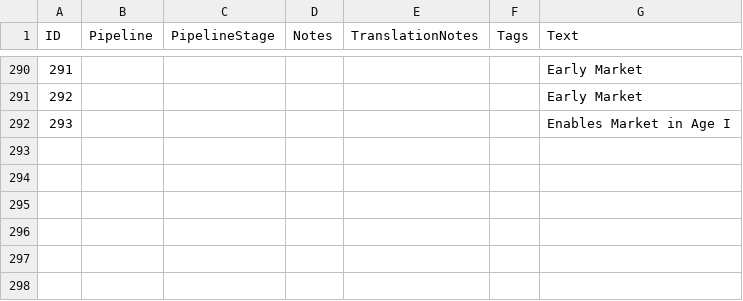
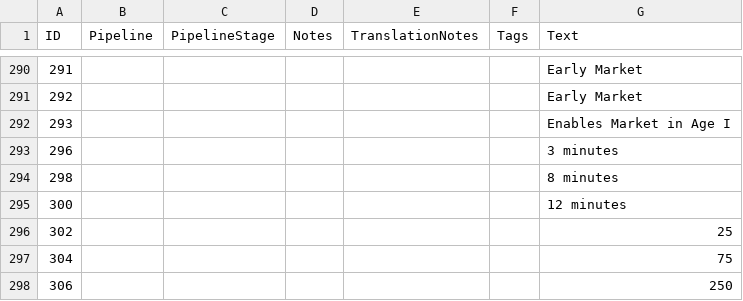
Before and after one commit to Woprok/AOE4-AdvancedGameSettings, a CSV file: assets/locdb/Advanced Game Settings_en.csv, drawn as a sheet; only a part is shown, gaps mark what is left out.

```diff
--- a/assets/locdb/Advanced Game Settings_en.csv
+++ b/assets/locdb/Advanced Game Settings_en.csv
@@ -292 +292,7 @@
 293,,,,,,Enables Market in Age I
+296,,,,,,3 minutes
+298,,,,,,8 minutes
+300,,,,,,12 minutes
+302,,,,,,25
+304,,,,,,75
+306,,,,,,250
```
Also changed, not shown: 4 other files.
